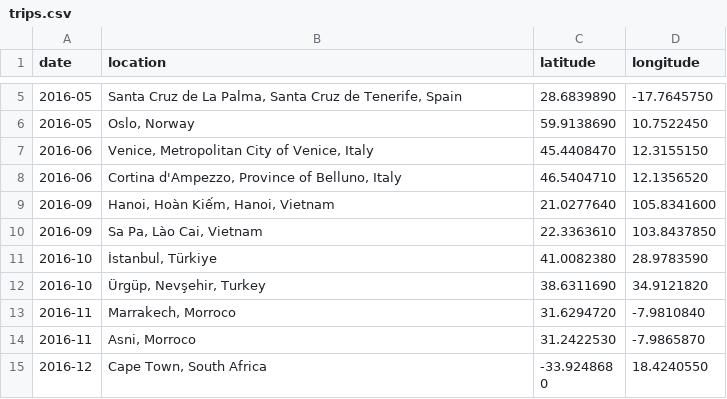
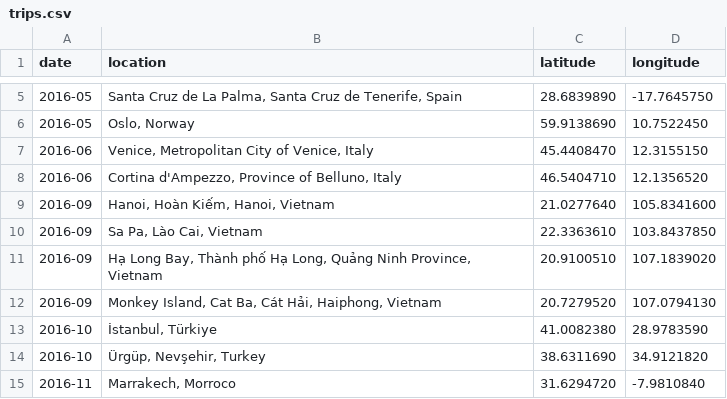
Before and after one commit to bdossantos/trips, a CSV file: trips.csv, drawn as a sheet; only a part is shown, gaps mark what is left out; the shorter side is filled out with more unchanged rows.

Commit message:
chore: add Hạ Long Bay + Monkey Island

```diff
--- a/trips.csv
+++ b/trips.csv
@@ -10,2 +10,4 @@
 "2016-09","Sa Pa, Lào Cai, Vietnam","22.3363610","103.8437850"
+"2016-09","Hạ Long Bay, Thành phố Hạ Long, Quảng Ninh Province, Vietnam","20.9100510","107.1839020"
+"2016-09","Monkey Island, Cat Ba, Cát Hải, Haiphong, Vietnam","20.7279520","107.0794130"
 "2016-10","İstanbul, Türkiye","41.0082380","28.9783590"
```
Also changed, not shown: 1 other file.
